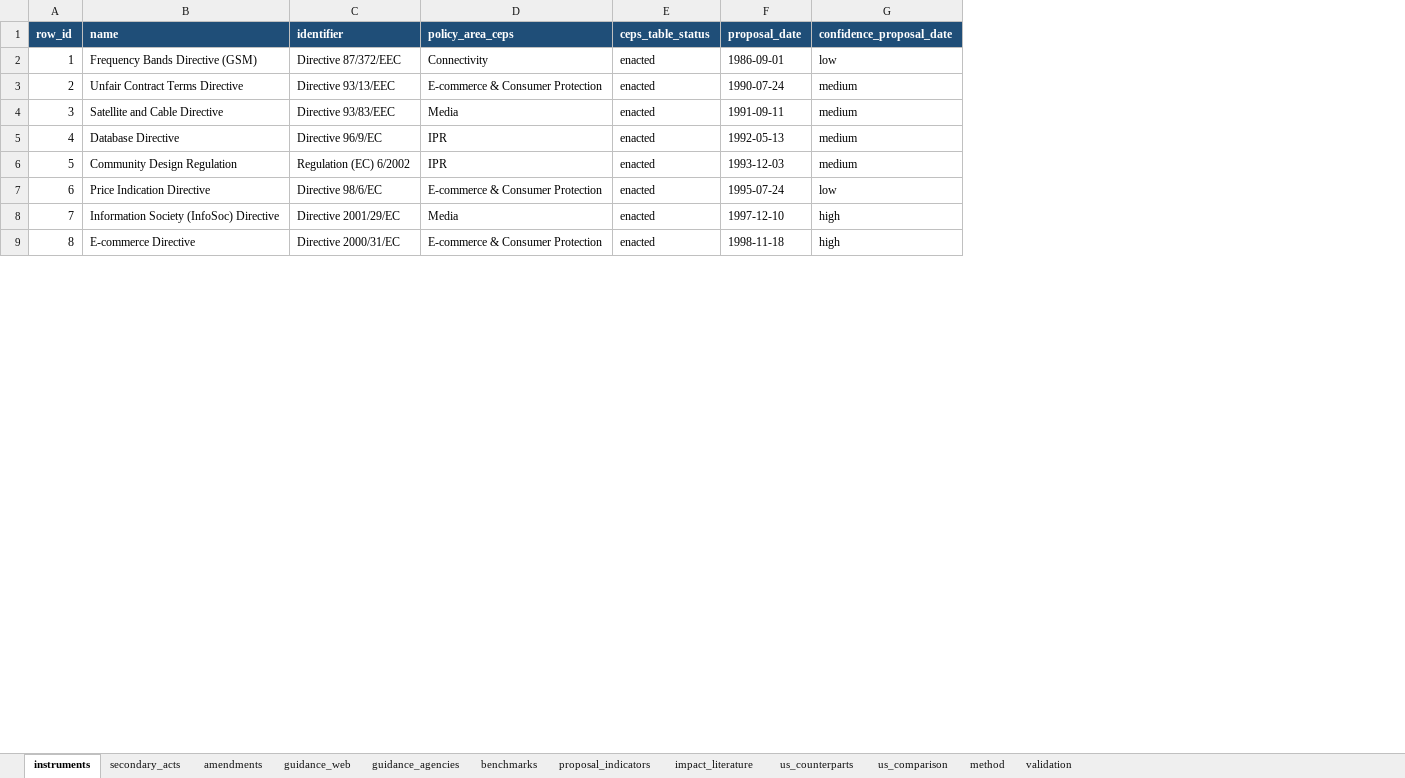
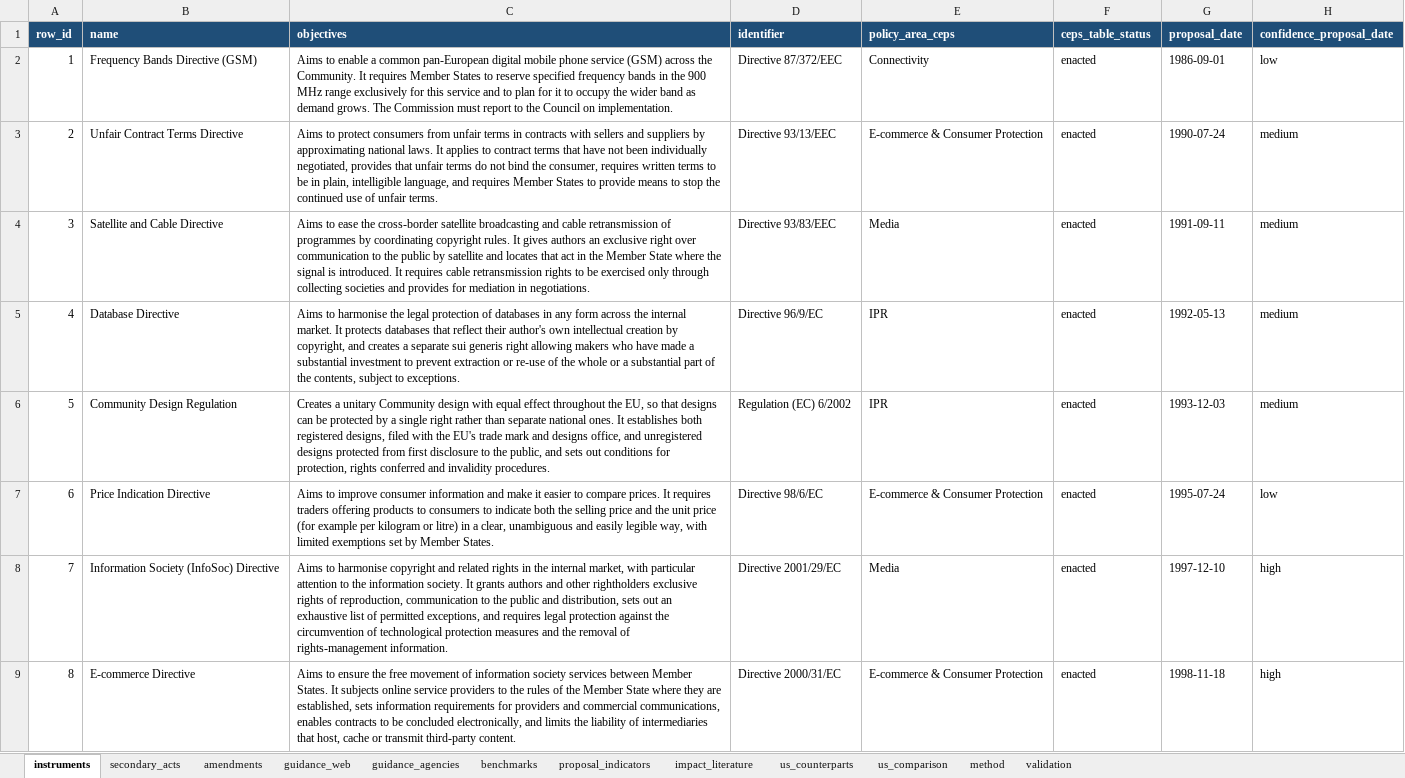
Before and after one commit to ben-schroeter/DMA_review, an Excel workbook: research/ceps_metrics/ceps_instruments_metrics.xlsx, sheet instruments, drawn as a sheet; only a part is shown; values as stored, in another font and other column widths than the file's, no borders; charts and pictures not drawn; the diff names each change by its address in the sheet, - before the commit and + after, or states it on an @@ line.

```diff
--- a/research/ceps_metrics/ceps_instruments_metrics.xlsx (sheet instruments)
+++ b/research/ceps_metrics/ceps_instruments_metrics.xlsx (sheet instruments)
+column C (objectives), rows 2-9: Aims to enable a common pan-European digital mobile phone service (GSM) across the Community. It requires Member States to reserve specified frequency bands in the 900 MHz range exclusively for this service and to plan for it to occupy the wider band as demand grows. The Commission must report to the Council on implementation. | Aims to protect consumers from unfair terms in contracts with sellers and suppliers by approximating national laws. It applies to contract terms that have not been individually negotiated, provides that unfair terms do not bind the consumer, requires written terms to be in plain, intelligible language, and requires Member States to provide means to stop the continued use of unfair terms. | Aims to ease the cross-border satellite broadcasting and cable retransmission of programmes by coordinating copyright rules. It gives authors an exclusive right over communication to the public by satellite and locates that act in the Member State where the signal is introduced. It requires cable retransmission rights to be exercised only through collecting societies and provides for mediation in negotiations. | Aims to harmonise the legal protection of databases in any form across the internal market. It protects databases that reflect their author's own intellectual creation by copyright, and creates a separate sui generis right allowing makers who have made a substantial investment to prevent extraction or re-use of the whole or a substantial part of the contents, subject to exceptions. | Creates a unitary Community design with equal effect throughout the EU, so that designs can be protected by a single right rather than separate national ones. It establishes both registered designs, filed with the EU's trade mark and designs office, and unregistered designs protected from first disclosure to the public, and sets out conditions for protection, rights conferred and invalidity procedures. | Aims to improve consumer information and make it easier to compare prices. It requires traders offering products to consumers to indicate both the selling price and the unit price (for example per kilogram or litre) in a clear, unambiguous and easily legible way, with limited exemptions set by Member States. | Aims to harmonise copyright and related rights in the internal market, with particular attention to the information society. It grants authors and other rightholders exclusive rights of reproduction, communication to the public and distribution, sets out an exhaustive list of permitted exceptions, and requires legal protection against the circumvention of technological protection measures and the removal of rights-management information. | Aims to ensure the free movement of information society services between Member States. It subjects online service providers to the rules of the Member State where they are established, sets information requirements for providers and commercial communications, enables contracts to be concluded electronically, and limits the liability of intermediaries that host, cache or transmit third-party content.
```
Also changed, not shown: formulas that keep their value, 12 other files.
